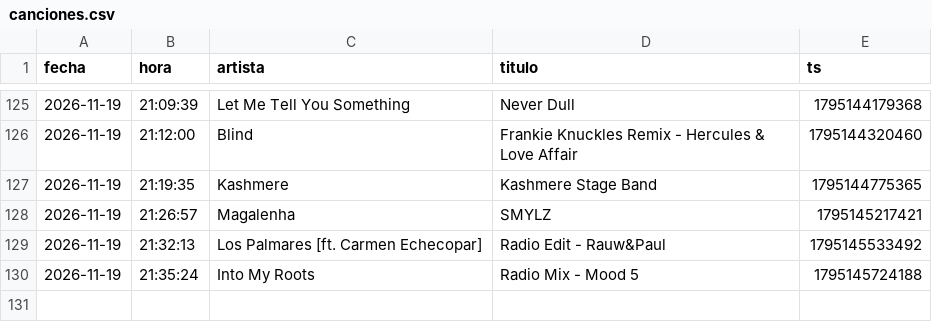
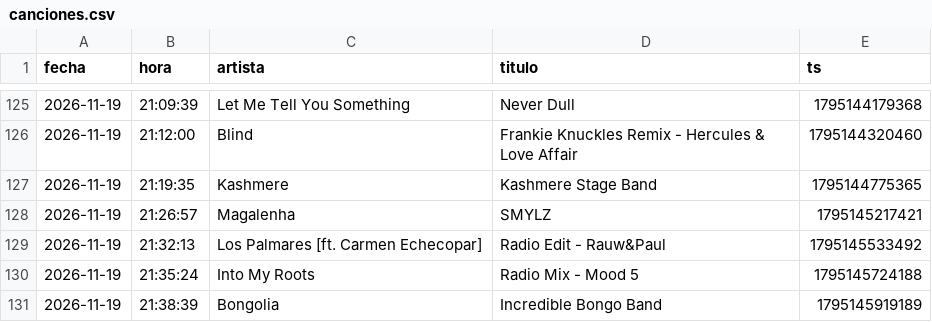
Before and after one commit to Dave-Control/ravectrl-tracklist, a CSV file: canciones.csv, drawn as a sheet; only a part is shown, gaps mark what is left out.

```diff
--- a/canciones.csv
+++ b/canciones.csv
@@ -130 +130,2 @@ fecha,hora,artista,titulo,ts
 2026-11-19,21:35:24,Into My Roots,Radio Mix - Mood 5,1795145724188
+2026-11-19,21:38:39,Bongolia,Incredible Bongo Band,1795145919189
```
